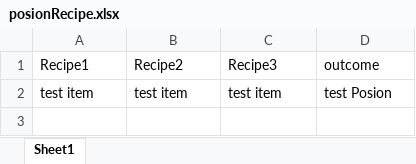
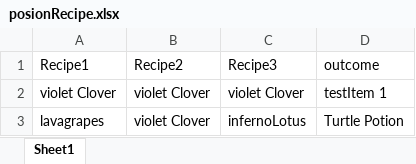
Before and after one commit to INFIZTR/Game-3800, an Excel workbook: catAfterlife/Assets/Text/posionRecipe.xlsx, sheet Sheet1, drawn as a sheet; values as stored, in another font and other column widths than the file's, no borders; removed rows and columns are numbered as before the commit, all else as after; the diff names each change by its address in the sheet, - before the commit and + after, or states it on an @@ line.

```diff
--- a/catAfterlife/Assets/Text/posionRecipe.xlsx (sheet Sheet1)
+++ b/catAfterlife/Assets/Text/posionRecipe.xlsx (sheet Sheet1)
-row 2: test item | test item | test item | test Posion
+row 2: violet Clover | violet Clover | violet Clover | testItem 1
+row 3: lavagrapes | violet Clover | infernoLotus | Turtle Potion
```
Also changed, not shown: 6 other files.
